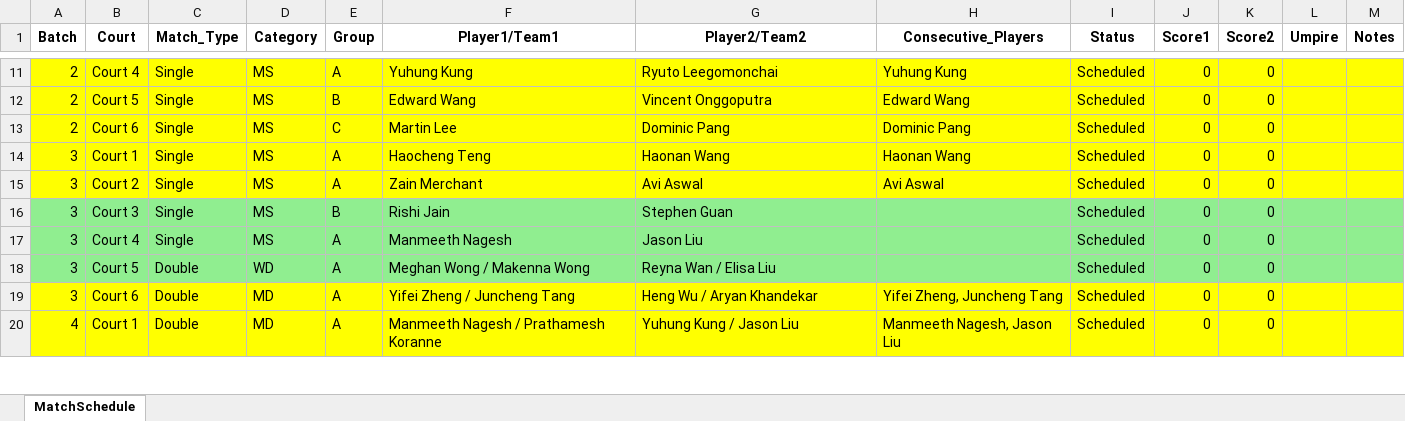
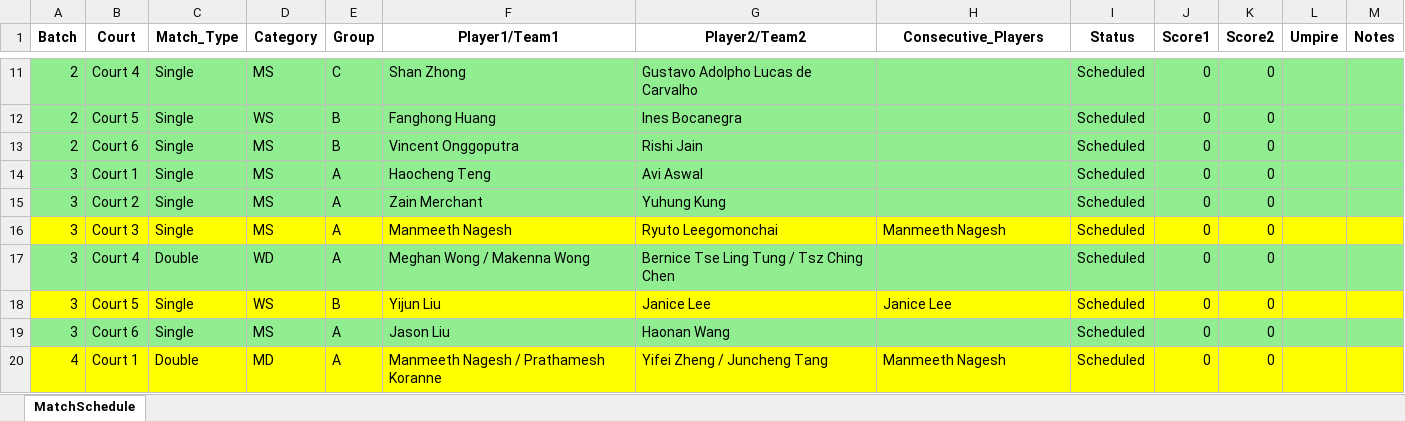
Before and after one commit to alex1792/Scoreboard, an Excel workbook: instance/tournament_2_schedule.xlsx, sheet MatchSchedule, drawn as a sheet; only a part is shown, gaps mark what is left out; values as stored, in another font and other column widths than the file's, no borders; removed rows and columns are numbered as before the commit, all else as after; the diff covers the shown part only; the diff names each change by its address in the sheet, - before the commit and + after, or states it on an @@ line.

```diff
--- a/instance/tournament_2_schedule.xlsx (sheet MatchSchedule)
+++ b/instance/tournament_2_schedule.xlsx (sheet MatchSchedule)
-A11:M15 fill: #FFFF00
+A11:M15 fill: #90EE90
-E11 (Group): A
+E11 (Group): C
-F11 (Player1/Team1): Yuhung Kung
+F11 (Player1/Team1): Shan Zhong
-G11 (Player2/Team2): Ryuto Leegomonchai
+G11 (Player2/Team2): Gustavo Adolpho Lucas de Carvalho
-H11 (Consecutive_Players): Yuhung Kung
+H11 (Consecutive_Players): (empty)
-D12 (Category): MS
+D12 (Category): WS
-F12 (Player1/Team1): Edward Wang
+F12 (Player1/Team1): Fanghong Huang
-G12 (Player2/Team2): Vincent Onggoputra
+G12 (Player2/Team2): Ines Bocanegra
-H12 (Consecutive_Players): Edward Wang
+H12 (Consecutive_Players): (empty)
-E13 (Group): C
+E13 (Group): B
-F13 (Player1/Team1): Martin Lee
+F13 (Player1/Team1): Vincent Onggoputra
-G13 (Player2/Team2): Dominic Pang
+G13 (Player2/Team2): Rishi Jain
-H13 (Consecutive_Players): Dominic Pang
+H13 (Consecutive_Players): (empty)
-G14 (Player2/Team2): Haonan Wang
+G14 (Player2/Team2): Avi Aswal
-H14 (Consecutive_Players): Haonan Wang
+H14 (Consecutive_Players): (empty)
-G15 (Player2/Team2): Avi Aswal
+G15 (Player2/Team2): Yuhung Kung
-H15 (Consecutive_Players): Avi Aswal
+H15 (Consecutive_Players): (empty)
-row 16: 3 | Court 3 | Single | MS | B | Rishi Jain | Stephen Guan |  | Scheduled | 0 | 0
-A16:M16 fill: #90EE90
+A16:M16 fill: #FFFF00
-B16 (Court): Court 4
+B16 (Court): Court 3
-G16 (Player2/Team2): Jason Liu
+G16 (Player2/Team2): Ryuto Leegomonchai
-H16 (Consecutive_Players): (empty)
+H16 (Consecutive_Players): Manmeeth Nagesh
-B17 (Court): Court 5
+B17 (Court): Court 4
-G17 (Player2/Team2): Reyna Wan / Elisa Liu
+G17 (Player2/Team2): Bernice Tse Ling Tung / Tsz Ching Chen
+row 18: 3 | Court 5 | Single | WS | B | Yijun Liu | Janice Lee | Janice Lee | Scheduled | 0 | 0
-A19:M19 fill: #FFFF00
+A19:M19 fill: #90EE90
-C19 (Match_Type): Double
+C19 (Match_Type): Single
-D19 (Category): MD
+D19 (Category): MS
-F19 (Player1/Team1): Yifei Zheng / Juncheng Tang
+F19 (Player1/Team1): Jason Liu
-G19 (Player2/Team2): Heng Wu / Aryan Khandekar
+G19 (Player2/Team2): Haonan Wang
-H19 (Consecutive_Players): Yifei Zheng, Juncheng Tang
+H19 (Consecutive_Players): (empty)
-G20 (Player2/Team2): Yuhung Kung / Jason Liu
+G20 (Player2/Team2): Yifei Zheng / Juncheng Tang
-H20 (Consecutive_Players): Manmeeth Nagesh, Jason Liu
+H20 (Consecutive_Players): Manmeeth Nagesh
```
Also changed, not shown: 20 added rows, 6 removed rows, 1 moved row, 81 edited cells and cell formats elsewhere in this sheet, 16 other files.
